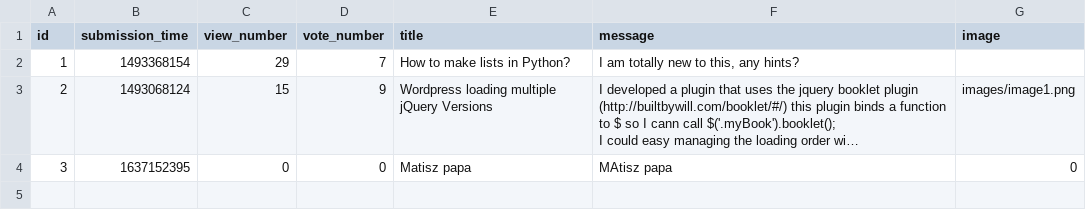
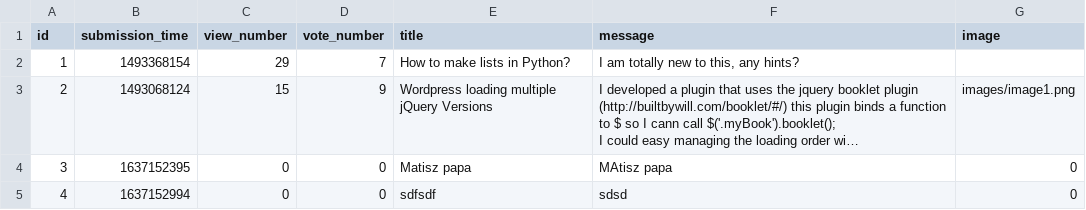
Before and after one commit to hannaszepesi/ask-mate-python, a CSV file: sample_data/question.csv, drawn as a sheet; long unchanged cells end in …; the diff names each change by its address in the sheet, - before the commit and + after, or states it on an @@ line.

```diff
--- a/sample_data/question.csv
+++ b/sample_data/question.csv
+row 5: 4 | 1637152994 | 0 | 0 | sdfsdf | sdsd | 0
```
Also changed, not shown: sample_data/answer.csv, 1 other file.
